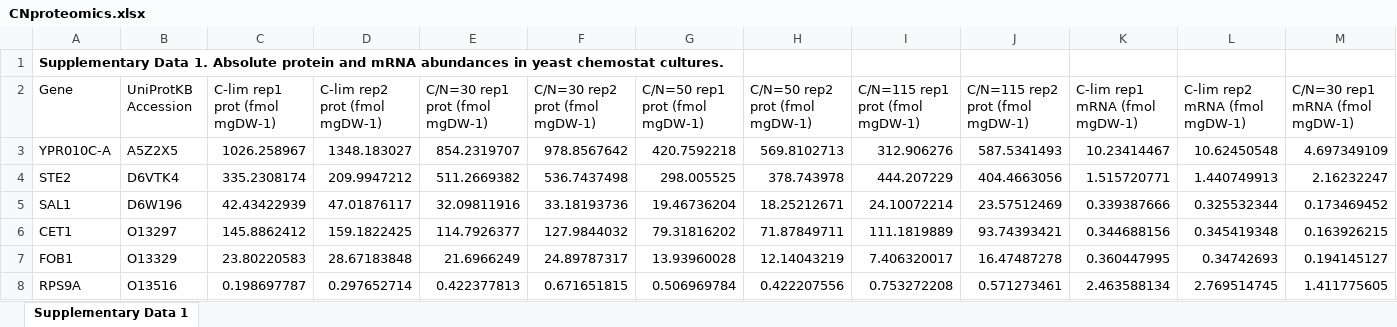
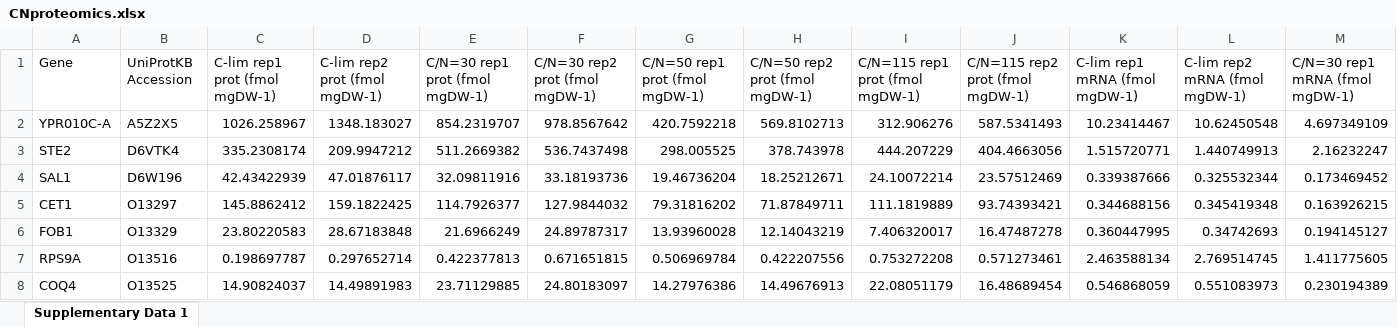
Before and after one commit to hongzhonglu/yeast_GEM_multi_omics_analysis, an Excel workbook: regulation_analysis_for_yeast9/get_fluxandproteoimcs/data/CNproteomics.xlsx, sheet Supplementary Data 1, drawn as a sheet; only a part is shown; the shorter side is filled out with more unchanged rows; values as stored, in another font and other column widths than the file's, no borders; rows hold the shown columns only; the diff names each change by its address in the sheet, - before the commit and + after, or states it on an @@ line.

```diff
--- a/regulation_analysis_for_yeast9/get_fluxandproteoimcs/data/CNproteomics.xlsx (sheet Supplementary Data 1)
+++ b/regulation_analysis_for_yeast9/get_fluxandproteoimcs/data/CNproteomics.xlsx (sheet Supplementary Data 1)
-row 1: Supplementary Data 1. Absolute protein and mRNA abundances in yeast chemostat cultures.
```
Also changed, not shown: 11 other files.
